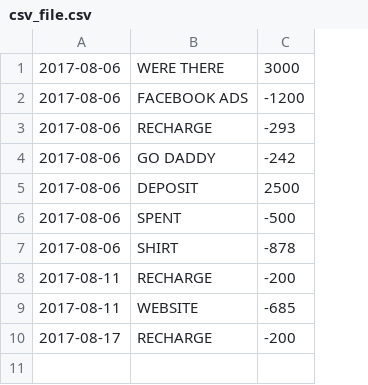
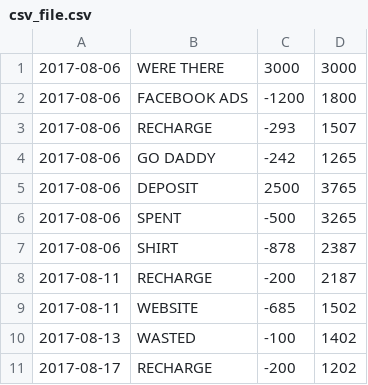
Before and after one commit to kazifarhan199/Experimental_software_Python, a CSV file: Test_experiments/csv_file.csv, drawn as a sheet; the diff names each change by its address in the sheet, - before the commit and + after, or states it on an @@ line.

```diff
--- a/Test_experiments/csv_file.csv
+++ b/Test_experiments/csv_file.csv
+column D, rows 1-9: 3000 | 1800 | 1507 | 1265 | 3765 | 3265 | 2387 | 2187 | 1502; row 11: 1202
+row 10: 2017-08-13 | WASTED | -100 | 1402
```
Also changed, not shown: 1 other file.
